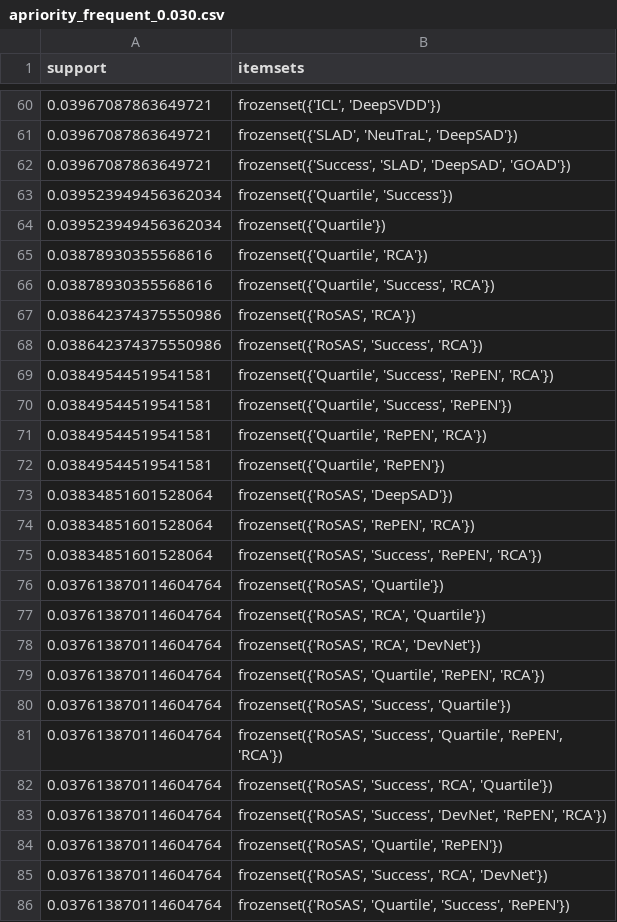
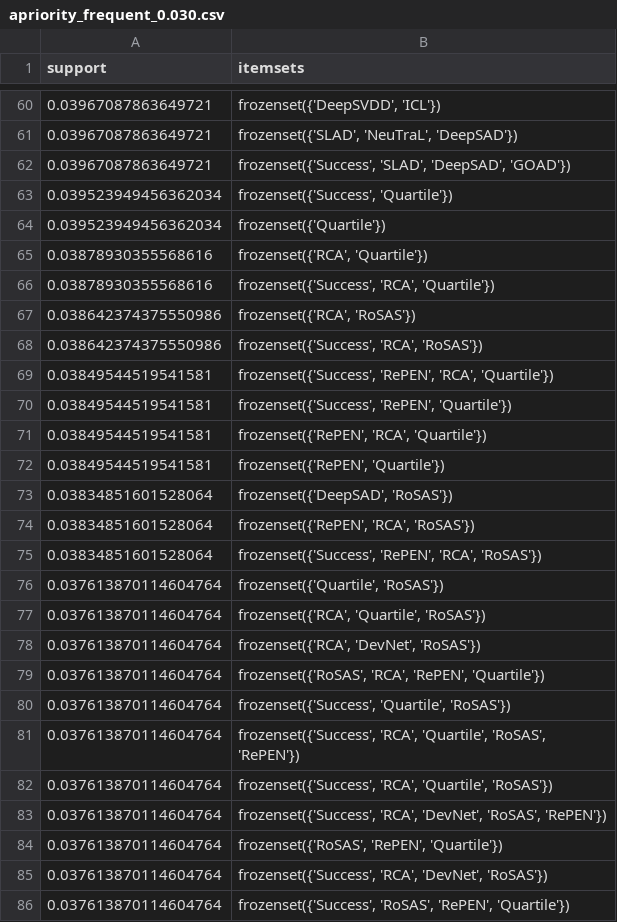
Before and after one commit to chen760316/Rovas, a CSV file: svm_decision/drybean/result/apriority_frequent_0.030.csv, drawn as a sheet; only a part is shown, gaps mark what is left out; the diff covers the shown part only.

```diff
--- a/svm_decision/drybean/result/apriority_frequent_0.030.csv
+++ b/svm_decision/drybean/result/apriority_frequent_0.030.csv
@@ -60,27 +60,27 @@ support	itemsets
-0.03967087863649721	frozenset({'ICL', 'DeepSVDD'})
+0.03967087863649721	frozenset({'DeepSVDD', 'ICL'})
 0.03967087863649721	frozenset({'SLAD', 'NeuTraL', 'DeepSAD'})
 0.03967087863649721	frozenset({'Success', 'SLAD', 'DeepSAD', 'GOAD'})
-0.039523949456362034	frozenset({'Quartile', 'Success'})
+0.039523949456362034	frozenset({'Success', 'Quartile'})
 0.039523949456362034	frozenset({'Quartile'})
-0.03878930355568616	frozenset({'Quartile', 'RCA'})
-0.03878930355568616	frozenset({'Quartile', 'Success', 'RCA'})
-0.038642374375550986	frozenset({'RoSAS', 'RCA'})
-0.038642374375550986	frozenset({'RoSAS', 'Success', 'RCA'})
-0.03849544519541581	frozenset({'Quartile', 'Success', 'RePEN', 'RCA'})
-0.03849544519541581	frozenset({'Quartile', 'Success', 'RePEN'})
-0.03849544519541581	frozenset({'Quartile', 'RePEN', 'RCA'})
-0.03849544519541581	frozenset({'Quartile', 'RePEN'})
-0.03834851601528064	frozenset({'RoSAS', 'DeepSAD'})
-0.03834851601528064	frozenset({'RoSAS', 'RePEN', 'RCA'})
-0.03834851601528064	frozenset({'RoSAS', 'Success', 'RePEN', 'RCA'})
-0.037613870114604764	frozenset({'RoSAS', 'Quartile'})
-0.037613870114604764	frozenset({'RoSAS', 'RCA', 'Quartile'})
-0.037613870114604764	frozenset({'RoSAS', 'RCA', 'DevNet'})
-0.037613870114604764	frozenset({'RoSAS', 'Quartile', 'RePEN', 'RCA'})
-0.037613870114604764	frozenset({'RoSAS', 'Success', 'Quartile'})
-0.037613870114604764	frozenset({'RoSAS', 'Success', 'Quartile', 'RePEN', 'RCA'})
-0.037613870114604764	frozenset({'RoSAS', 'Success', 'RCA', 'Quartile'})
-0.037613870114604764	frozenset({'RoSAS', 'Success', 'DevNet', 'RePEN', 'RCA'})
-0.037613870114604764	frozenset({'RoSAS', 'Quartile', 'RePEN'})
-0.037613870114604764	frozenset({'RoSAS', 'Success', 'RCA', 'DevNet'})
-0.037613870114604764	frozenset({'RoSAS', 'Quartile', 'Success', 'RePEN'})
+0.03878930355568616	frozenset({'RCA', 'Quartile'})
+0.03878930355568616	frozenset({'Success', 'RCA', 'Quartile'})
+0.038642374375550986	frozenset({'RCA', 'RoSAS'})
+0.038642374375550986	frozenset({'Success', 'RCA', 'RoSAS'})
+0.03849544519541581	frozenset({'Success', 'RePEN', 'RCA', 'Quartile'})
+0.03849544519541581	frozenset({'Success', 'RePEN', 'Quartile'})
+0.03849544519541581	frozenset({'RePEN', 'RCA', 'Quartile'})
+0.03849544519541581	frozenset({'RePEN', 'Quartile'})
+0.03834851601528064	frozenset({'DeepSAD', 'RoSAS'})
+0.03834851601528064	frozenset({'RePEN', 'RCA', 'RoSAS'})
+0.03834851601528064	frozenset({'Success', 'RePEN', 'RCA', 'RoSAS'})
+0.037613870114604764	frozenset({'Quartile', 'RoSAS'})
+0.037613870114604764	frozenset({'RCA', 'Quartile', 'RoSAS'})
+0.037613870114604764	frozenset({'RCA', 'DevNet', 'RoSAS'})
+0.037613870114604764	frozenset({'RoSAS', 'RCA', 'RePEN', 'Quartile'})
+0.037613870114604764	frozenset({'Success', 'Quartile', 'RoSAS'})
+0.037613870114604764	frozenset({'Success', 'RCA', 'Quartile', 'RoSAS', 'RePEN'})
+0.037613870114604764	frozenset({'Success', 'RCA', 'Quartile', 'RoSAS'})
+0.037613870114604764	frozenset({'Success', 'RCA', 'DevNet', 'RoSAS', 'RePEN'})
+0.037613870114604764	frozenset({'RoSAS', 'RePEN', 'Quartile'})
+0.037613870114604764	frozenset({'Success', 'RCA', 'DevNet', 'RoSAS'})
+0.037613870114604764	frozenset({'Success', 'RoSAS', 'RePEN', 'Quartile'})
```
Also changed, not shown: 59 edited cells elsewhere in this file, svm_decision/drybean/result/apriority_frequent_0.001.csv, svm_decision/drybean/result/apriority_frequent_0.003.csv, 10 other files.
